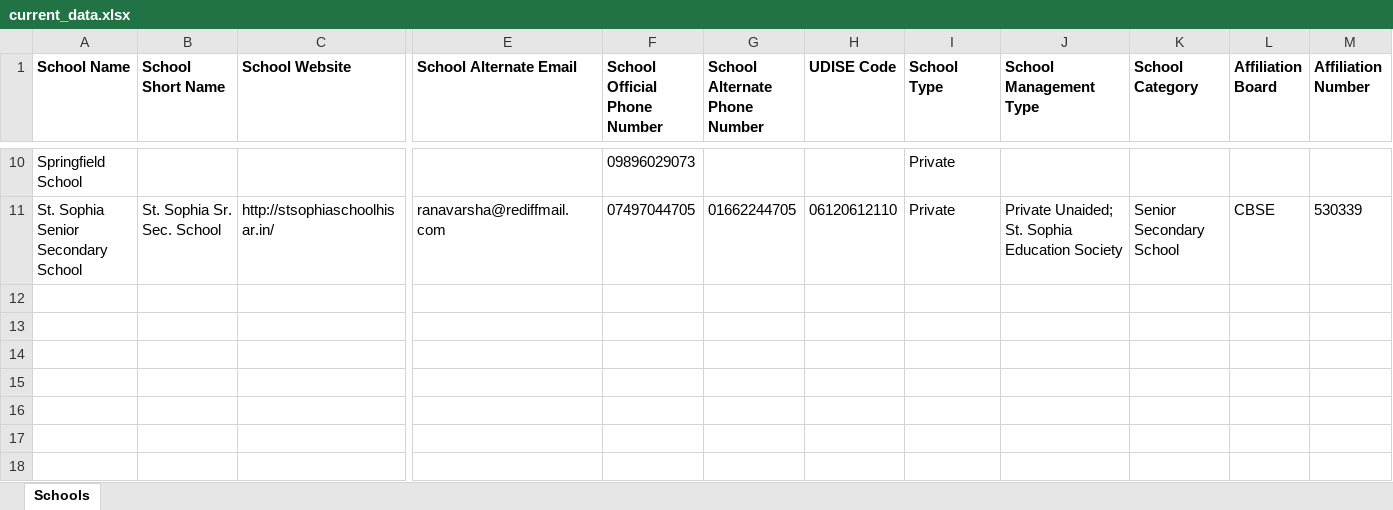
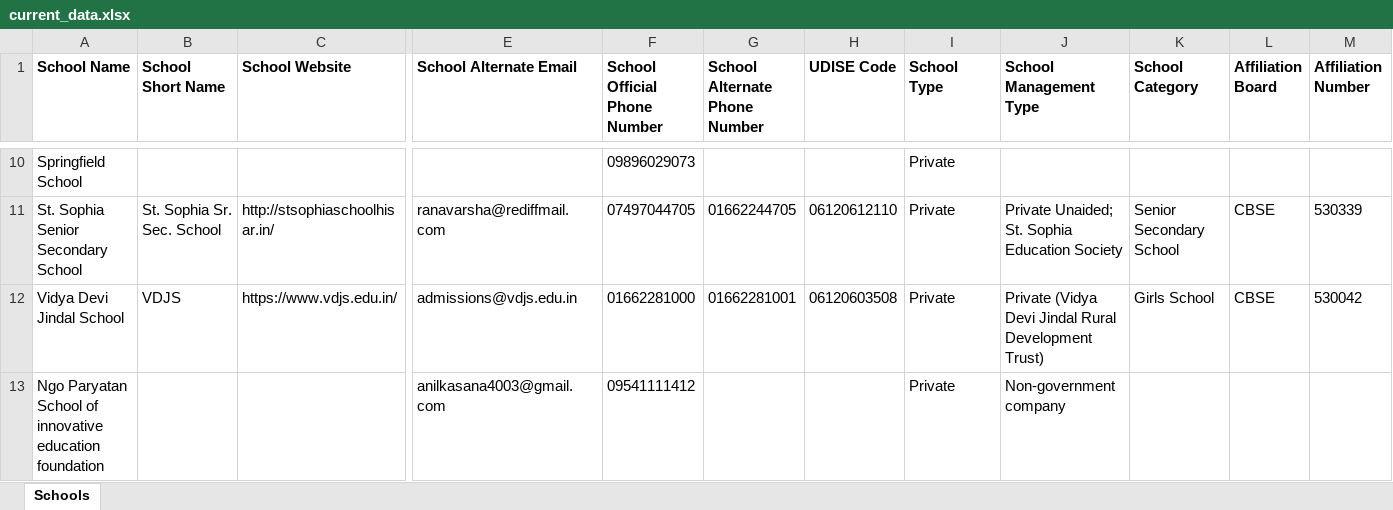
Before and after one commit to anandsagar6/School_Data_Scraper, an Excel workbook: Excel_Data/current_data.xlsx, sheet Schools, drawn as a sheet; only a part is shown, gaps mark what is left out; values as stored, in another font and other column widths than the file's, no borders; rows hold the shown columns only; the diff names each change by its address in the sheet, - before the commit and + after, or states it on an @@ line.

Commit message:
school data: school saved in Hisar (rank 4/10)

```diff
--- a/Excel_Data/current_data.xlsx (sheet Schools)
+++ b/Excel_Data/current_data.xlsx (sheet Schools)
+row 12: Vidya Devi Jindal School | VDJS | https://www.vdjs.edu.in/ | admissions@vdjs.edu.in | 01662281000 | 01662281001 | 06120603508 | Private | Private (Vidya Devi Jindal Rural Development Trust) | Girls School | CBSE | 530042
+row 13: Ngo Paryatan School of innovative education foundation |  |  | anilkasana4003@gmail.com | 09541111412 |  |  | Private | Non-government company
```
Also changed, not shown: Excel_Data/master_data.xlsx, Temp_Data/Haryana_Hisar_temporary_schools.xlsx, 1 other file.
